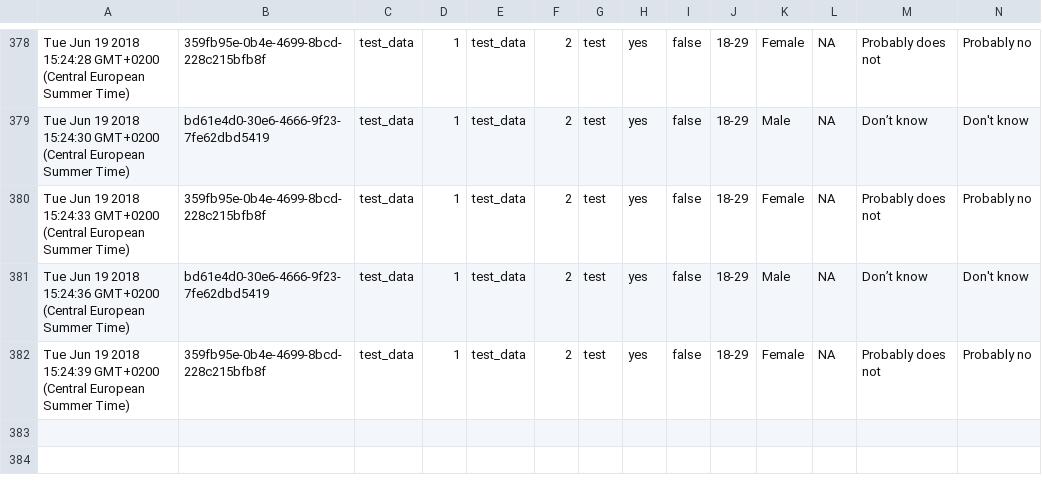
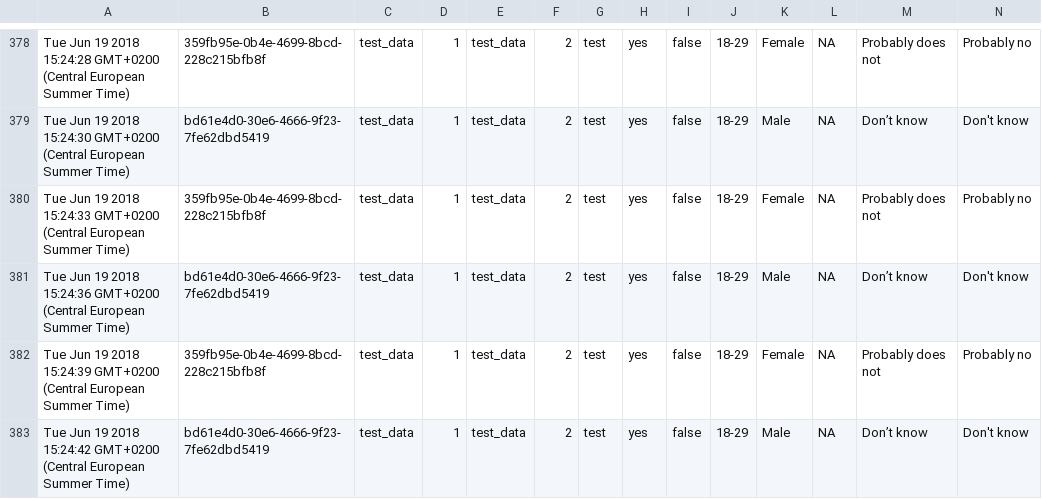
Before and after one commit to kekecsz/transparent-psi-results, a CSV file: test_results_from_2018-06-02T14:01:41.608Z.csv, drawn as a sheet; only a part is shown, gaps mark what is left out; rows hold the shown columns only; the diff names each change by its address in the sheet, - before the commit and + after, or states it on an @@ line.

Commit message:
data received

```diff
--- a/test_results_from_2018-06-02T14:01:41.608Z.csv
+++ b/test_results_from_2018-06-02T14:01:41.608Z.csv
+row 383: Tue Jun 19 2018 15:24:42 GMT+0200 (Central European Summer Time) | bd61e4d0-30e6-4666-9f23-7fe62dbd5419 | test_data | 1 | test_data | 2 | test | yes | false | 18-29 | Male | NA | Don’t know | Don't know
```
